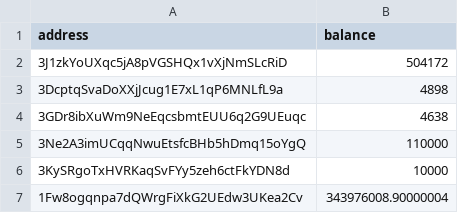
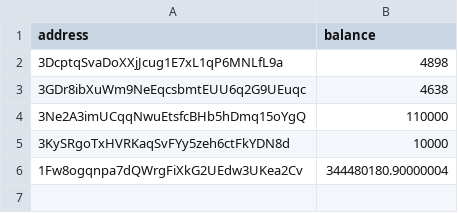
Before and after one commit to salimcansatici/libreAudit, a CSV file: datas/total_balance_list.csv, drawn as a sheet.

```diff
--- a/datas/total_balance_list.csv
+++ b/datas/total_balance_list.csv
@@ -1,3 +1,2 @@
 address,balance
-3J1zkYoUXqc5jA8pVGSHQx1vXjNmSLcRiD,504172
 3DcptqSvaDoXXjJcug1E7xL1qP6MNLfL9a,4898
@@ -6,2 +5,2 @@ address,balance
 3KySRgoTxHVRKaqSvFYy5zeh6ctFkYDN8d,10000
-1Fw8ogqnpa7dQWrgFiXkG2UEdw3UKea2Cv,343976008.90000004
+1Fw8ogqnpa7dQWrgFiXkG2UEdw3UKea2Cv,344480180.90000004
```
Also changed, not shown: 1 other file.
